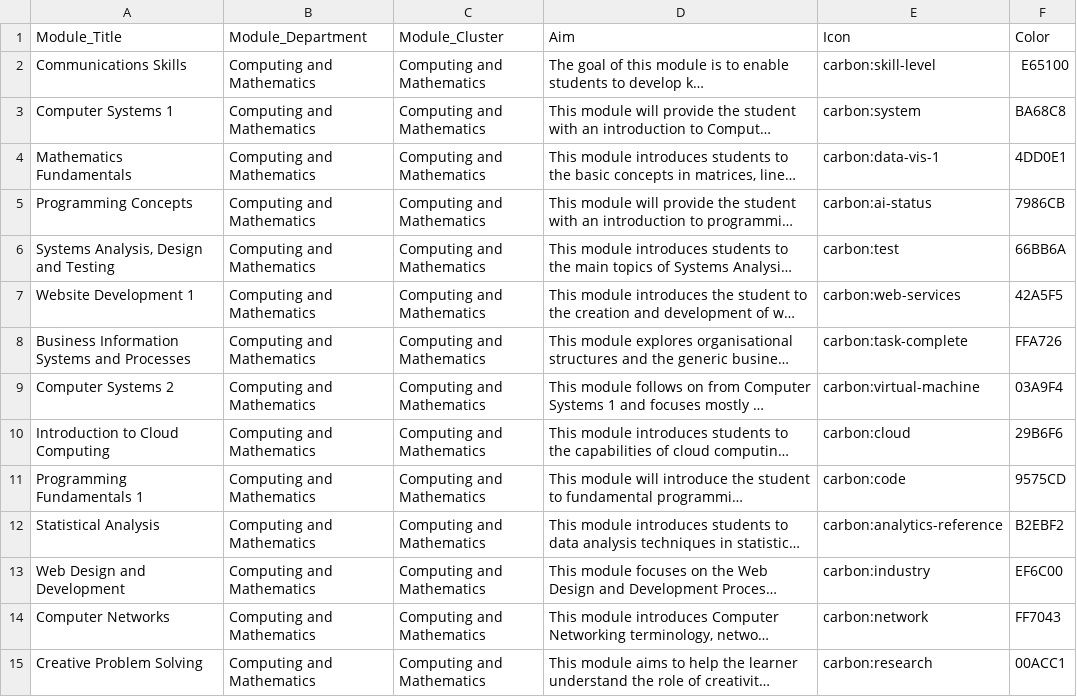
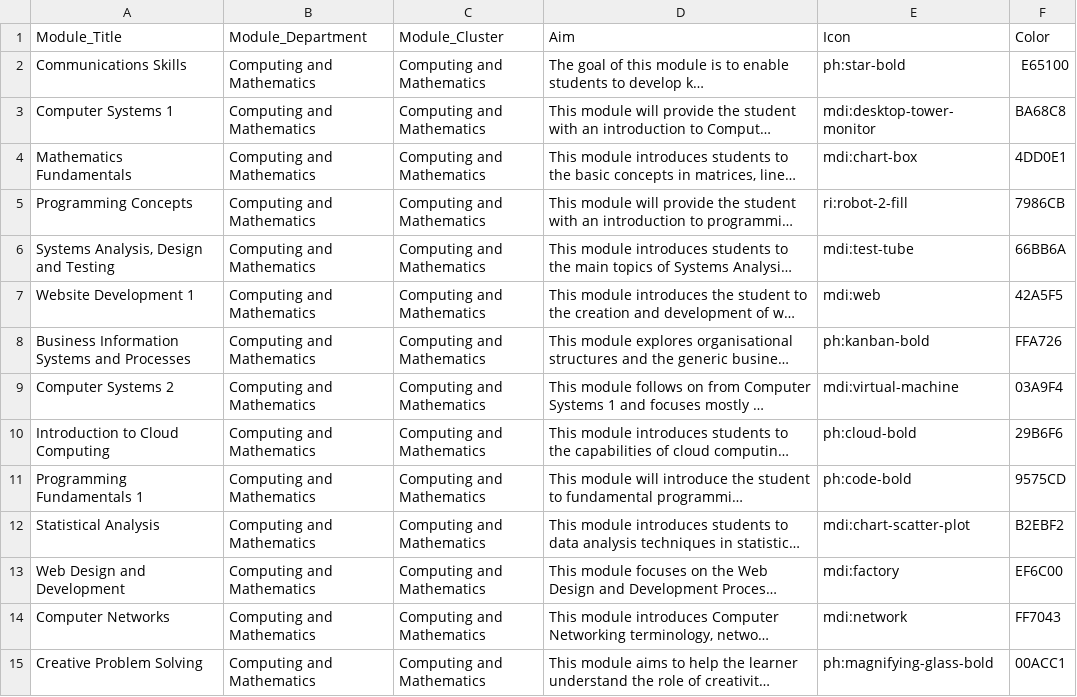
Before and after one commit to tutors-sdk/setu-compsci-catalogue, a CSV file: module_display_settings.csv, drawn as a sheet; only a part is shown; long unchanged cells end in …; the diff covers the shown part only; the diff names each change by its address in the sheet, - before the commit and + after, or states it on an @@ line.

Commit message:
updated with revised icons

```diff
--- a/module_display_settings.csv
+++ b/module_display_settings.csv
-E2 (Icon): carbon:skill-level
+E2 (Icon): ph:star-bold
-E3 (Icon): carbon:system
+E3 (Icon): mdi:desktop-tower-monitor
-E4 (Icon): carbon:data-vis-1
+E4 (Icon): mdi:chart-box
-E5 (Icon): carbon:ai-status
+E5 (Icon): ri:robot-2-fill
-E6 (Icon): carbon:test
+E6 (Icon): mdi:test-tube
-E7 (Icon): carbon:web-services
+E7 (Icon): mdi:web
-E8 (Icon): carbon:task-complete
+E8 (Icon): ph:kanban-bold
-E9 (Icon): carbon:virtual-machine
+E9 (Icon): mdi:virtual-machine
-E10 (Icon): carbon:cloud
+E10 (Icon): ph:cloud-bold
-E11 (Icon): carbon:code
+E11 (Icon): ph:code-bold
-E12 (Icon): carbon:analytics-reference
+E12 (Icon): mdi:chart-scatter-plot
-E13 (Icon): carbon:industry
+E13 (Icon): mdi:factory
-E14 (Icon): carbon:network
+E14 (Icon): mdi:network
-E15 (Icon): carbon:research
+E15 (Icon): ph:magnifying-glass-bold
```
Also changed, not shown: 186 edited cells elsewhere in this file.
